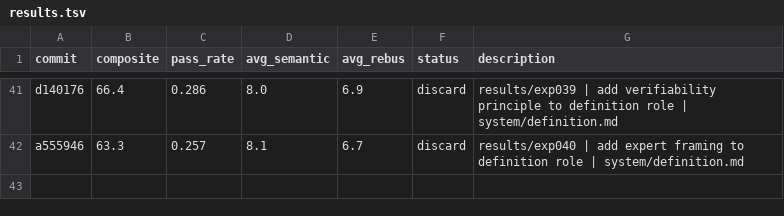
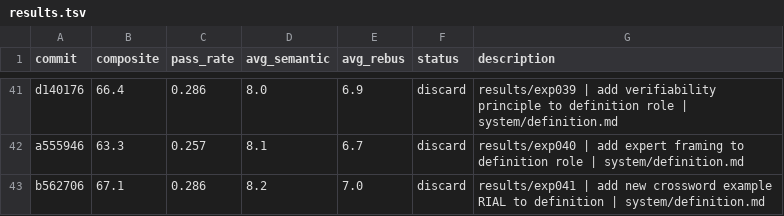
Before and after one commit to fabian20ro/generator-rebus, a TSV file: generator/assessment/results.tsv, drawn as a sheet; only a part is shown, gaps mark what is left out; the diff names each change by its address in the sheet, - before the commit and + after, or states it on an @@ line.

```diff
--- a/generator/assessment/results.tsv
+++ b/generator/assessment/results.tsv
+row 43: b562706 | 67.1 | 0.286 | 8.2 | 7.0 | discard | results/exp041 | add new crossword example RIAL to definition | system/definition.md
```
Also changed, not shown: 2 other files.
